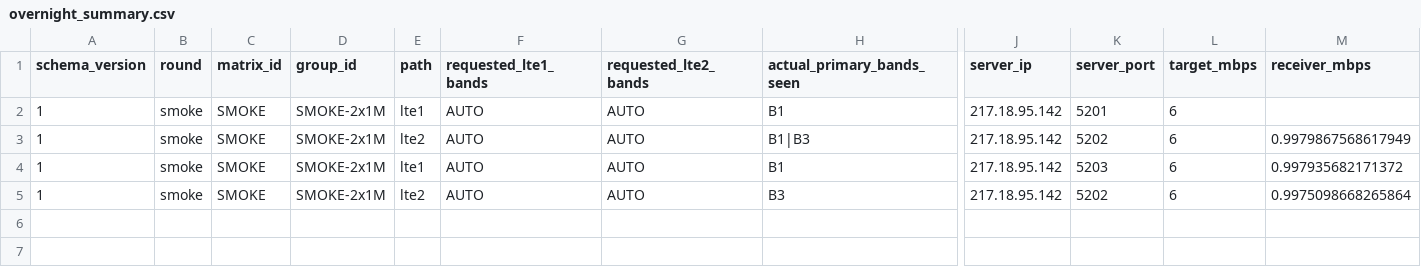
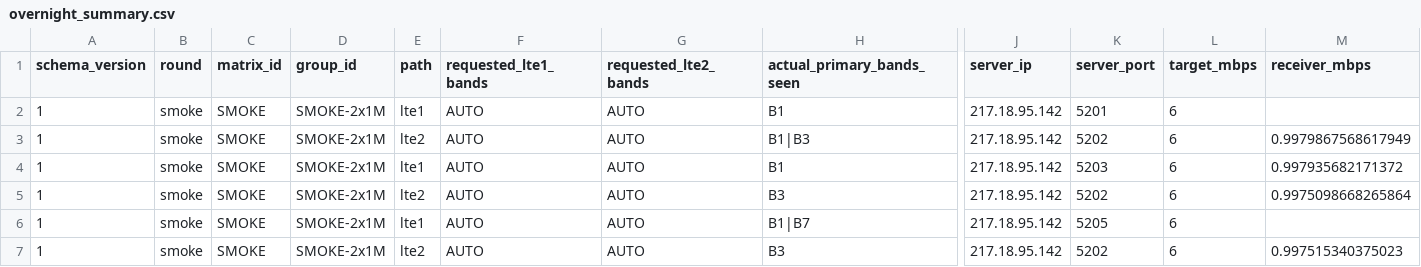
Before and after one commit to madisvorklaev/ltap-lte-public-test-kit, a CSV file: results-public/overnight-2026-08-07-7.24rc3/overnight_summary.csv, drawn as a sheet; only a part is shown, gaps mark what is left out; rows hold the shown columns only; the diff names each change by its address in the sheet, - before the commit and + after, or states it on an @@ line.

Commit message:
test: overnight smoke 2x1M

```diff
--- a/results-public/overnight-2026-08-07-7.24rc3/overnight_summary.csv
+++ b/results-public/overnight-2026-08-07-7.24rc3/overnight_summary.csv
+row 6: 1 | smoke | SMOKE | SMOKE-2x1M | lte1 | AUTO | AUTO | B1|B7 | 217.18.95.142 | 5205 | 6
+row 7: 1 | smoke | SMOKE | SMOKE-2x1M | lte2 | AUTO | AUTO | B3 | 217.18.95.142 | 5202 | 6 | 0.997515340375023
```
Also changed, not shown: 13 other files.
